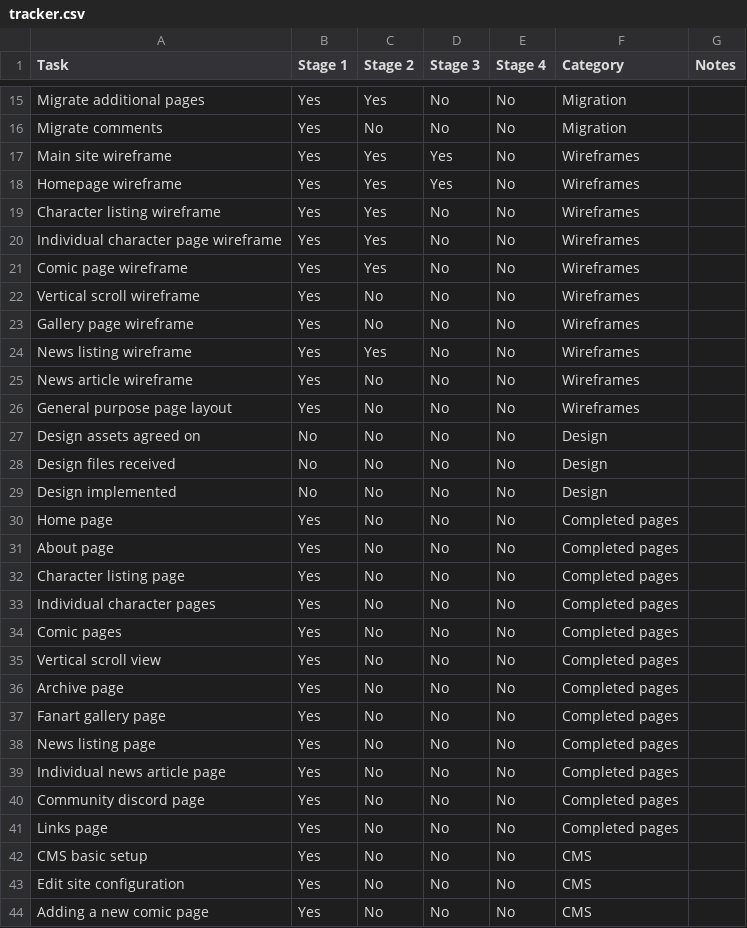
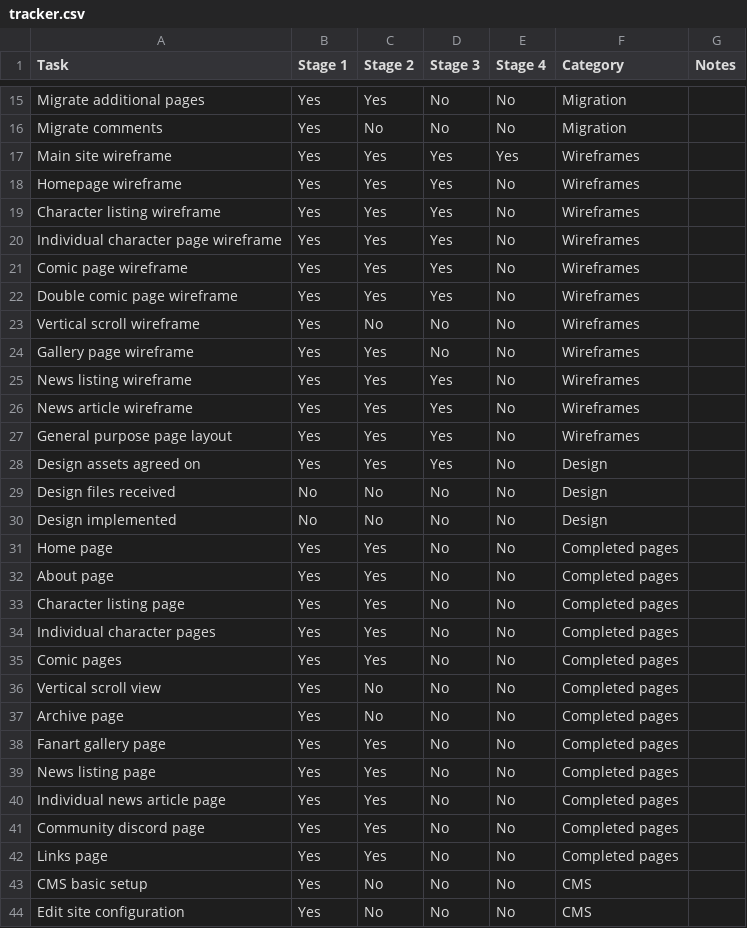
Before and after one commit to jasminechatfield/drugsandwires, a CSV file: _data/tracker.csv, drawn as a sheet; only a part is shown, gaps mark what is left out; the shorter side is filled out with more unchanged rows.

Commit message:
Update tracker

```diff
--- a/_data/tracker.csv
+++ b/_data/tracker.csv
@@ -16,27 +16,28 @@ Migrate additional pages,Yes,Yes,No,No,Migration,
 Migrate comments,Yes,No,No,No,Migration,
-Main site wireframe,Yes,Yes,Yes,No,Wireframes,
+Main site wireframe,Yes,Yes,Yes,Yes,Wireframes,
 Homepage wireframe,Yes,Yes,Yes,No,Wireframes,
-Character listing wireframe,Yes,Yes,No,No,Wireframes,
-Individual character page wireframe,Yes,Yes,No,No,Wireframes,
-Comic page wireframe,Yes,Yes,No,No,Wireframes,
+Character listing wireframe,Yes,Yes,Yes,No,Wireframes,
+Individual character page wireframe,Yes,Yes,Yes,No,Wireframes,
+Comic page wireframe,Yes,Yes,Yes,No,Wireframes,
+Double comic page wireframe,Yes,Yes,Yes,No,Wireframes,
 Vertical scroll wireframe,Yes,No,No,No,Wireframes,
-Gallery page wireframe,Yes,No,No,No,Wireframes,
-News listing wireframe,Yes,Yes,No,No,Wireframes,
-News article wireframe,Yes,No,No,No,Wireframes,
-General purpose page layout,Yes,No,No,No,Wireframes,
-Design assets agreed on,No,No,No,No,Design,
+Gallery page wireframe,Yes,Yes,No,No,Wireframes,
+News listing wireframe,Yes,Yes,Yes,No,Wireframes,
+News article wireframe,Yes,Yes,Yes,No,Wireframes,
+General purpose page layout,Yes,Yes,Yes,No,Wireframes,
+Design assets agreed on,Yes,Yes,Yes,No,Design,
 Design files received,No,No,No,No,Design,
 Design implemented,No,No,No,No,Design,
-Home page,Yes,No,No,No,Completed pages,
-About page,Yes,No,No,No,Completed pages,
-Character listing page,Yes,No,No,No,Completed pages,
-Individual character pages,Yes,No,No,No,Completed pages,
-Comic pages,Yes,No,No,No,Completed pages,
+Home page,Yes,Yes,No,No,Completed pages,
+About page,Yes,Yes,No,No,Completed pages,
+Character listing page,Yes,Yes,No,No,Completed pages,
+Individual character pages,Yes,Yes,No,No,Completed pages,
+Comic pages,Yes,Yes,No,No,Completed pages,
 Vertical scroll view,Yes,No,No,No,Completed pages,
 Archive page,Yes,No,No,No,Completed pages,
-Fanart gallery page,Yes,No,No,No,Completed pages,
-News listing page,Yes,No,No,No,Completed pages,
-Individual news article page,Yes,No,No,No,Completed pages,
-Community discord page,Yes,No,No,No,Completed pages,
-Links page,Yes,No,No,No,Completed pages,
+Fanart gallery page,Yes,Yes,No,No,Completed pages,
+News listing page,Yes,Yes,No,No,Completed pages,
+Individual news article page,Yes,Yes,No,No,Completed pages,
+Community discord page,Yes,Yes,No,No,Completed pages,
+Links page,Yes,Yes,No,No,Completed pages,
 CMS basic setup,Yes,No,No,No,CMS,
```
Also changed, not shown: 2 other files.
